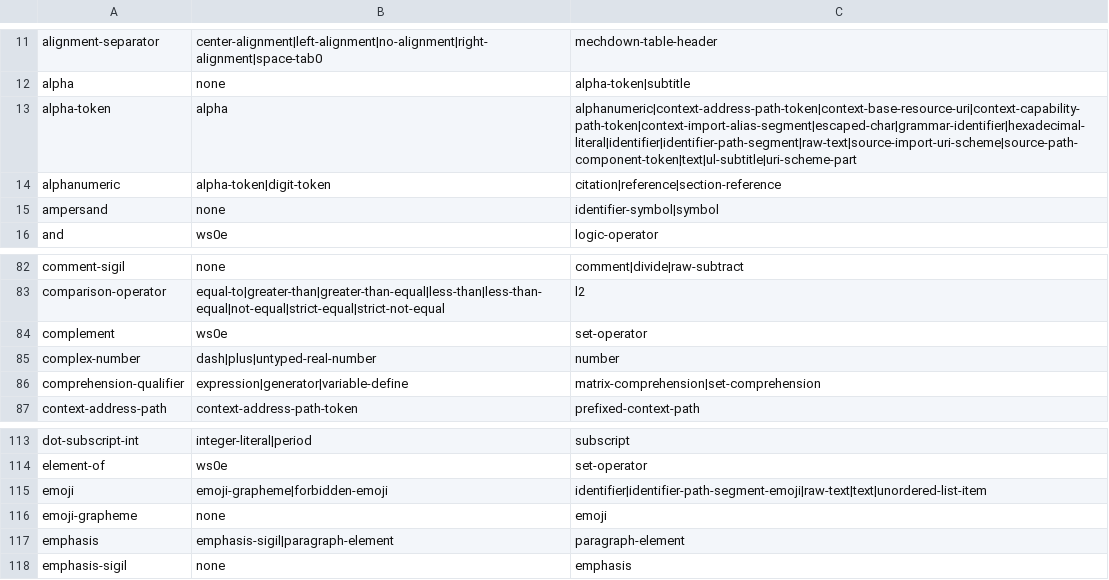
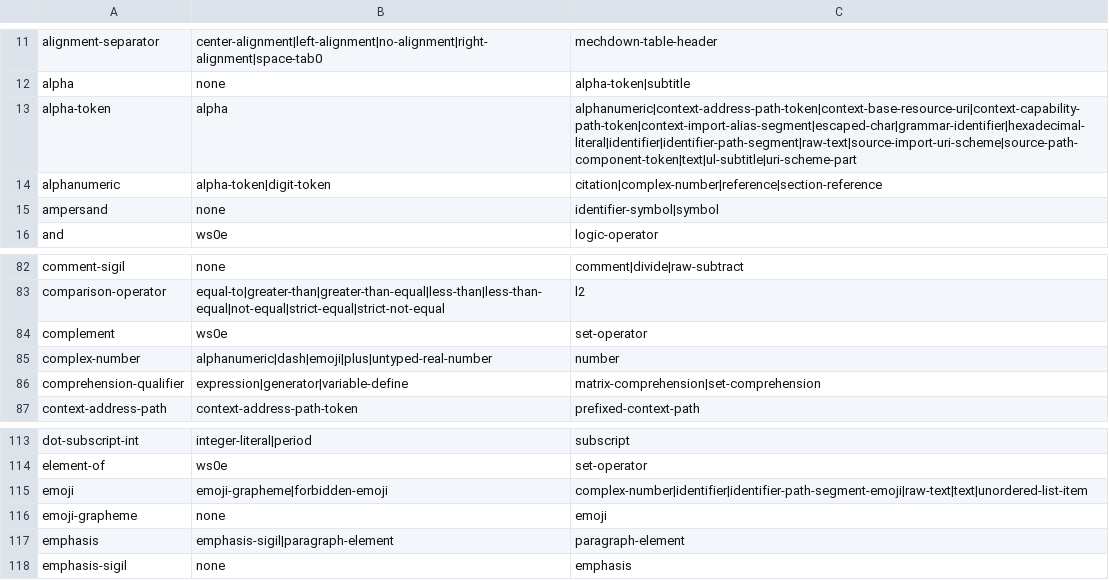
Before and after one commit to mech-lang/mech, a TSV file: docs/design/grammar-audit/canonical-dependencies.tsv, drawn as a sheet; only a part is shown, gaps mark what is left out.

```diff
--- a/docs/design/grammar-audit/canonical-dependencies.tsv
+++ b/docs/design/grammar-audit/canonical-dependencies.tsv
@@ -13,3 +13,3 @@ alpha	none	alpha-token|subtitle
 alpha-token	alpha	alphanumeric|context-address-path-token|context-base-resource-uri|context-capability-path-token|context-import-alias-segment|escaped-char|grammar-identifier|hexadecimal-literal|identifier|identifier-path-segment|raw-text|source-import-uri-scheme|source-path-component-token|text|ul-subtitle|uri-scheme-part
-alphanumeric	alpha-token|digit-token	citation|reference|section-reference
+alphanumeric	alpha-token|digit-token	citation|complex-number|reference|section-reference
 ampersand	none	identifier-symbol|symbol
@@ -84,3 +84,3 @@ comparison-operator	equal-to|greater-than|greater-than-equal|less-than|less-than
 complement	ws0e	set-operator
-complex-number	dash|plus|untyped-real-number	number
+complex-number	alphanumeric|dash|emoji|plus|untyped-real-number	number
 comprehension-qualifier	expression|generator|variable-define	matrix-comprehension|set-comprehension
@@ -114,3 +114,3 @@ dot-subscript-int	integer-literal|period	subscript
 element-of	ws0e	set-operator
-emoji	emoji-grapheme|forbidden-emoji	identifier|identifier-path-segment-emoji|raw-text|text|unordered-list-item
+emoji	emoji-grapheme|forbidden-emoji	complex-number|identifier|identifier-path-segment-emoji|raw-text|text|unordered-list-item
 emoji-grapheme	none	emoji
```
Also changed, not shown: 4 other files.
